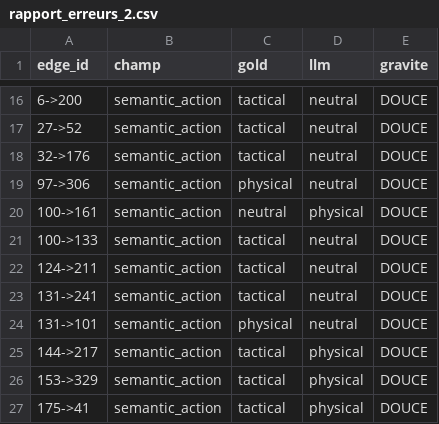
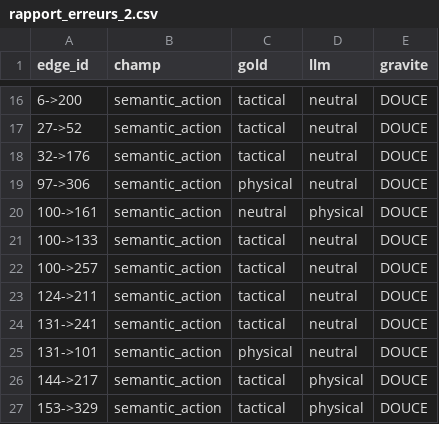
Before and after one commit to gguex/explore_interactive_fictions, a CSV file: results/curnagl_results/csv/rapport_erreurs_2.csv, drawn as a sheet; only a part is shown, gaps mark what is left out; the shorter side is filled out with more unchanged rows.

Commit message:
refine results

```diff
--- a/results/curnagl_results/csv/rapport_erreurs_2.csv
+++ b/results/curnagl_results/csv/rapport_erreurs_2.csv
@@ -21,2 +21,3 @@ edge_id,champ,gold,llm,gravite
 100->133,semantic_action,tactical,neutral,DOUCE
+100->257,semantic_action,tactical,neutral,DOUCE
 124->211,semantic_action,tactical,neutral,DOUCE
```
Also changed, not shown: data/for_edge_extraction/LW01_calibration_edges_gold_2.csv, results/curnagl_results/csv/rapport_erreurs_3.csv, 3 other files.
